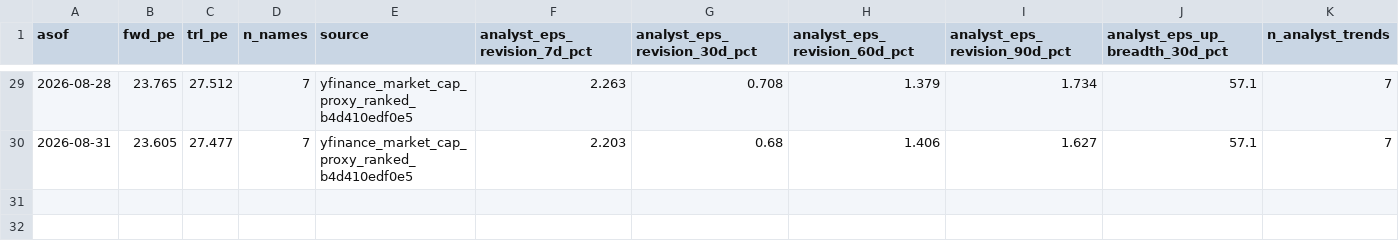
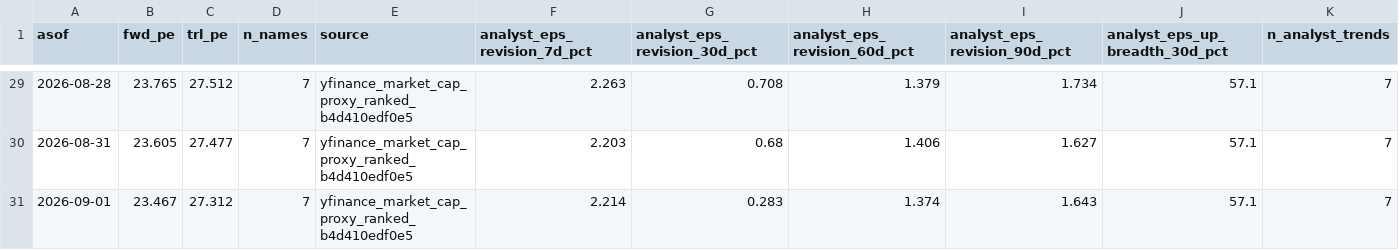
Before and after one commit to jsmc0818/reality-sentiment-engine, a CSV file: data/eps_history_mag7.csv, drawn as a sheet; only a part is shown, gaps mark what is left out; rows hold the shown columns only; the diff names each change by its address in the sheet, - before the commit and + after, or states it on an @@ line.

```diff
--- a/data/eps_history_mag7.csv
+++ b/data/eps_history_mag7.csv
+row 31: 2026-09-01 | 23.467 | 27.312 | 7 | yfinance_market_cap_proxy_ranked_b4d410edf0e5 | 2.214 | 0.283 | 1.374 | 1.643 | 57.1 | 7
```
Also changed, not shown: data/eps_history_ndx100.csv, data/eps_history_sp500.csv, 2 other files.
